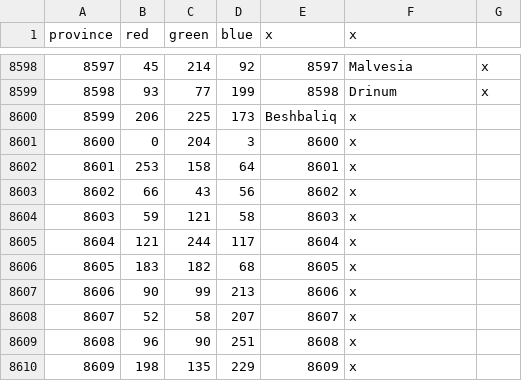
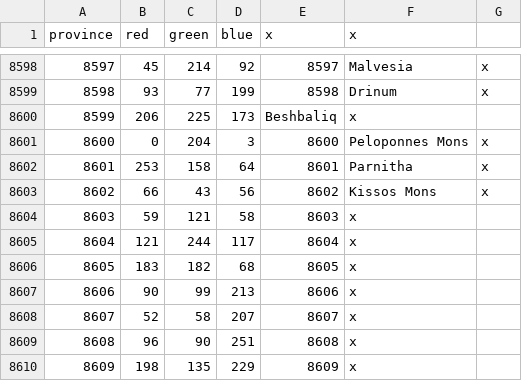
Before and after one commit to The-Triumvirate/Imperium-Universalis, a CSV file: map/definition.csv, drawn as a sheet; only a part is shown, gaps mark what is left out.

```diff
--- a/map/definition.csv
+++ b/map/definition.csv
@@ -8600,5 +8600,5 @@ province;red;green;blue;x;x
 8599;206;225;173;Beshbaliq;x
-8600;0;204;3;8600;x
-8601;253;158;64;8601;x
-8602;66;43;56;8602;x
+8600;0;204;3;8600;Peloponnes Mons;x
+8601;253;158;64;8601;Parnitha;x
+8602;66;43;56;8602;Kissos Mons;x
 8603;59;121;58;8603;x
```
Also changed, not shown: 3 other files.
